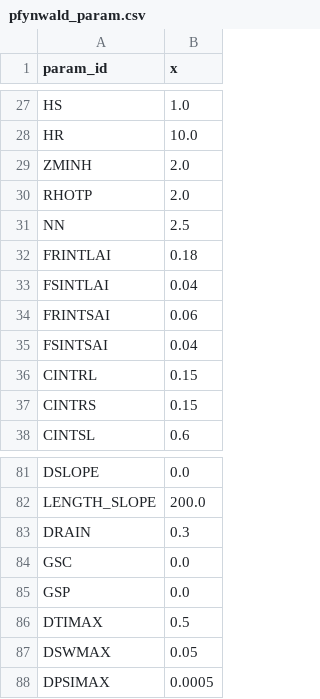
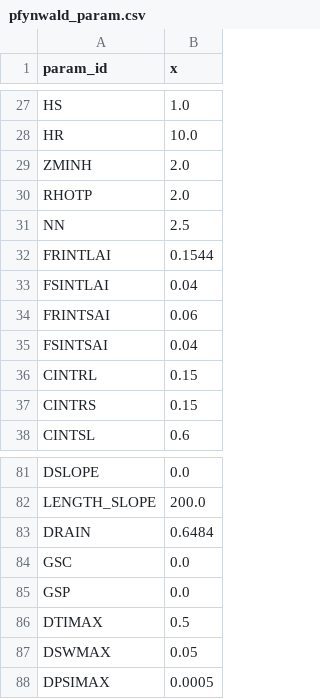
Before and after one commit to fabern/LWFBrook90.jl, a CSV file: examples/PFY2024-capacitance/pfynwald_param.csv, drawn as a sheet; only a part is shown, gaps mark what is left out; the diff covers the shown part only.

```diff
--- a/examples/PFY2024-capacitance/pfynwald_param.csv
+++ b/examples/PFY2024-capacitance/pfynwald_param.csv
@@ -31,3 +31,3 @@ RHOTP,2.0
 NN,2.5
-FRINTLAI,0.18
+FRINTLAI,0.1544
 FSINTLAI,0.04
@@ -82,3 +82,3 @@ DSLOPE,0.0
 LENGTH_SLOPE,200.0
-DRAIN,0.3
+DRAIN,0.6484
 GSC,0.0
```
Also changed, not shown: 10 edited cells elsewhere in this file, examples/PFY2024-capacitance/pfynwald_soil_horizons.csv, 3 other files.
